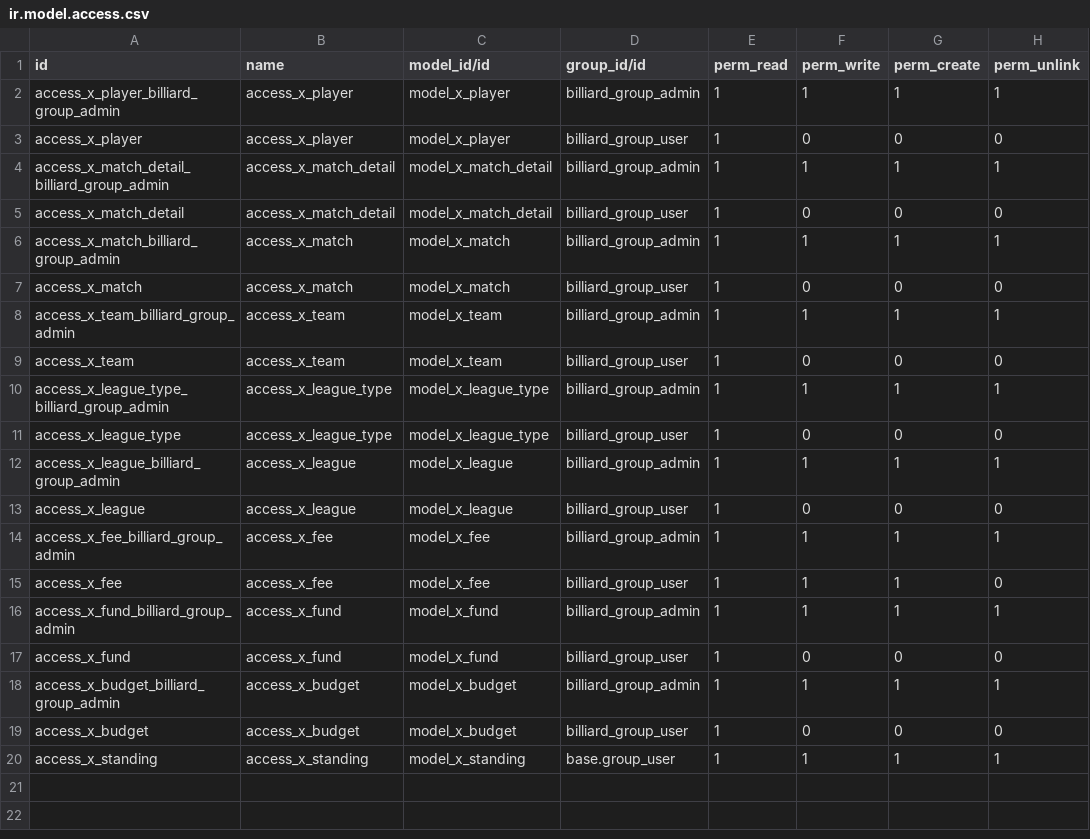
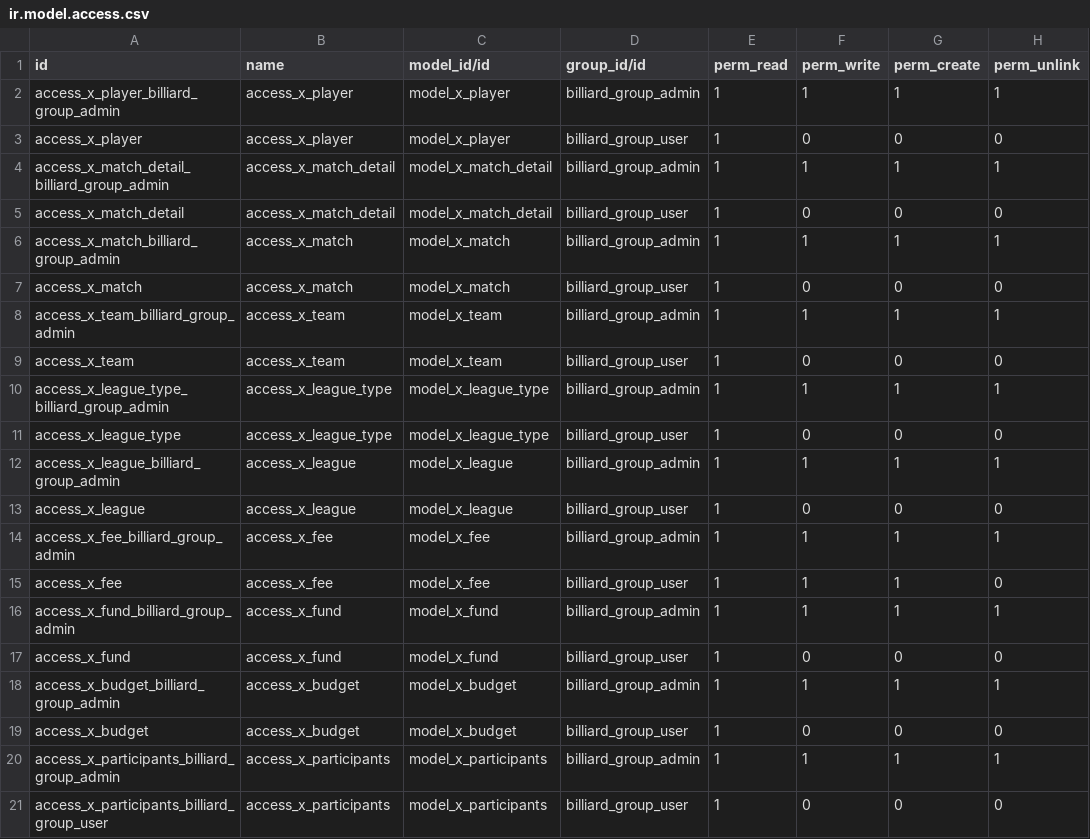
Before and after one commit to oscarnguyen126/Billiard_app, a CSV file: security/ir.model.access.csv, drawn as a sheet.

Commit message:
Add Participants view

```diff
--- a/security/ir.model.access.csv
+++ b/security/ir.model.access.csv
@@ -19,2 +19,3 @@ access_x_budget_billiard_group_admin,access_x_budget,model_x_budget,billiard_gro
 access_x_budget,access_x_budget,model_x_budget,billiard_group_user,1,0,0,0
-access_x_standing,access_x_standing,model_x_standing,base.group_user,1,1,1,1
+access_x_participants_billiard_group_admin,access_x_participants,model_x_participants,billiard_group_admin,1,1,1,1
+access_x_participants_billiard_group_user,access_x_participants,model_x_participants,billiard_group_user,1,0,0,0
```
Also changed, not shown: 15 other files.
